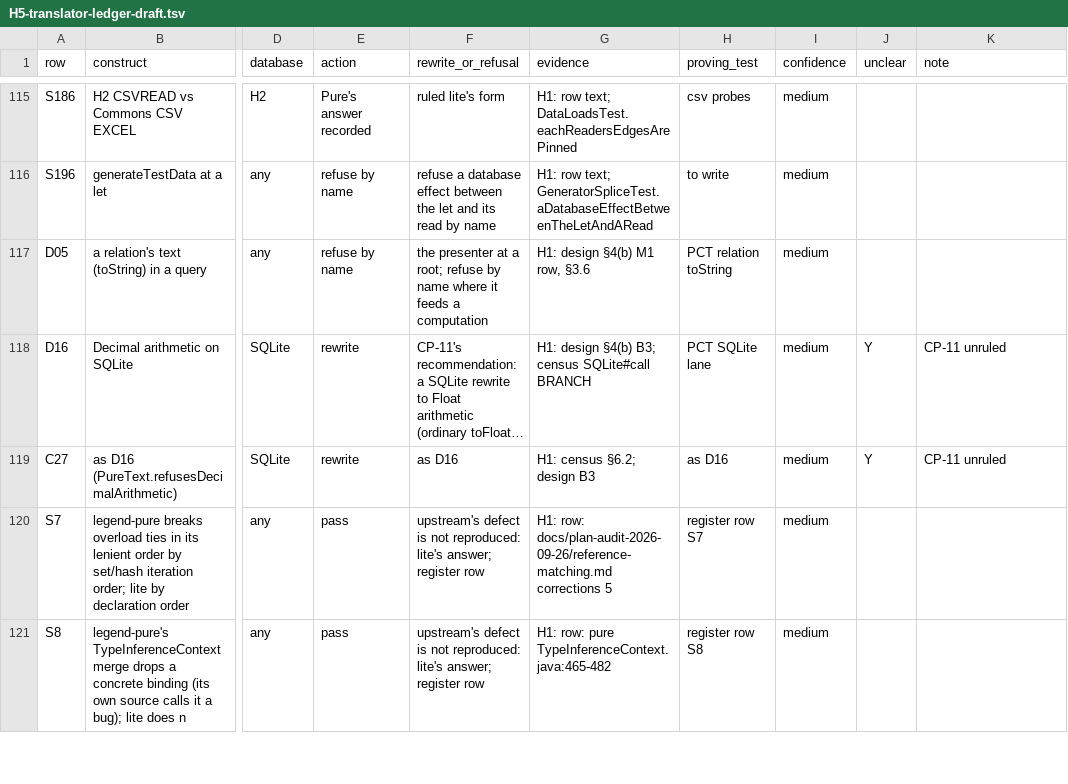
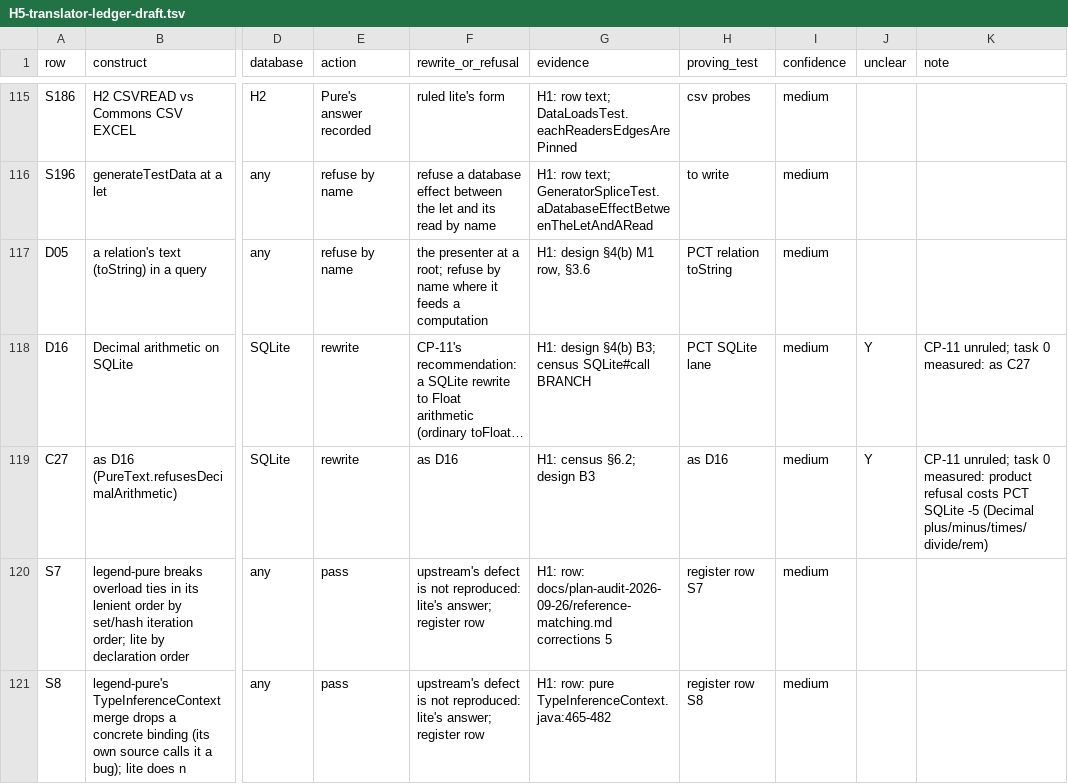
Before and after one commit to neema2/legend-lite, a TSV file: docs/records/compat-homework/H5-translator-ledger-draft.tsv, drawn as a sheet; only a part is shown, gaps mark what is left out; long unchanged cells end in …; the diff covers the shown part only; the diff names each change by its address in the sheet, - before the commit and + after, or states it on an @@ line.

```diff
--- a/docs/records/compat-homework/H5-translator-ledger-draft.tsv
+++ b/docs/records/compat-homework/H5-translator-ledger-draft.tsv
-K118 (note): CP-11 unruled
+K118 (note): CP-11 unruled; task 0 measured: as C27
-K119 (note): CP-11 unruled
+K119 (note): CP-11 unruled; task 0 measured: product refusal costs PCT SQLite -5 (Decimal plus/minus/times/divide/rem)
```
Also changed, not shown: 2 added rows and 15 edited cells elsewhere in this file, 2 other files.
